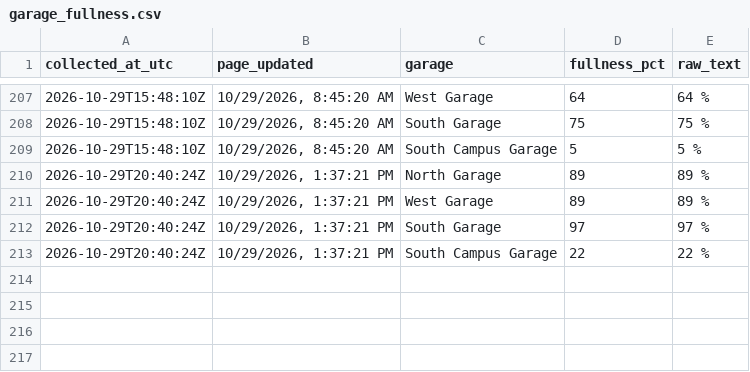
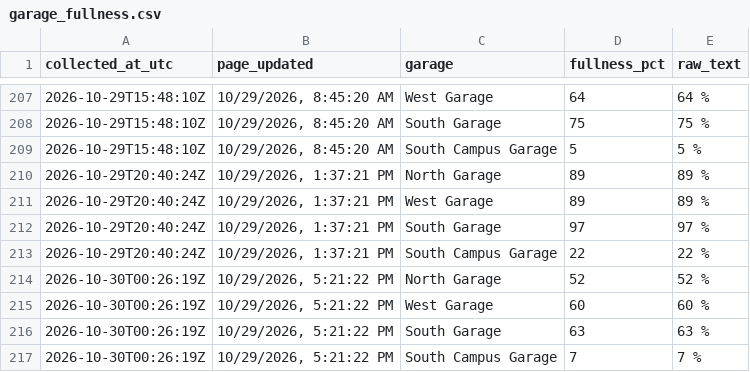
Before and after one commit to asthram08/spartan-park, a CSV file: data/garage_fullness.csv, drawn as a sheet; only a part is shown, gaps mark what is left out.

```diff
--- a/data/garage_fullness.csv
+++ b/data/garage_fullness.csv
@@ -213 +213,5 @@ collected_at_utc,page_updated,garage,fullness_pct,raw_text
 2026-10-29T20:40:24Z,"10/29/2026, 1:37:21 PM",South Campus Garage,22,22 %
+2026-10-30T00:26:19Z,"10/29/2026, 5:21:22 PM",North Garage,52,52 %
+2026-10-30T00:26:19Z,"10/29/2026, 5:21:22 PM",West Garage,60,60 %
+2026-10-30T00:26:19Z,"10/29/2026, 5:21:22 PM",South Garage,63,63 %
+2026-10-30T00:26:19Z,"10/29/2026, 5:21:22 PM",South Campus Garage,7,7 %
```
